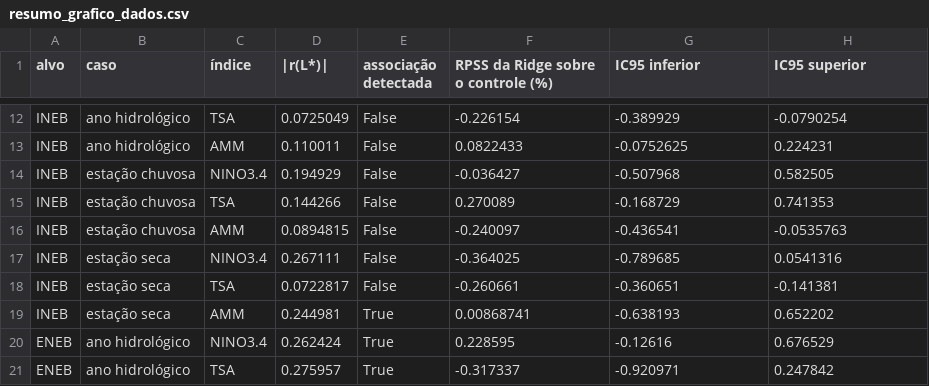
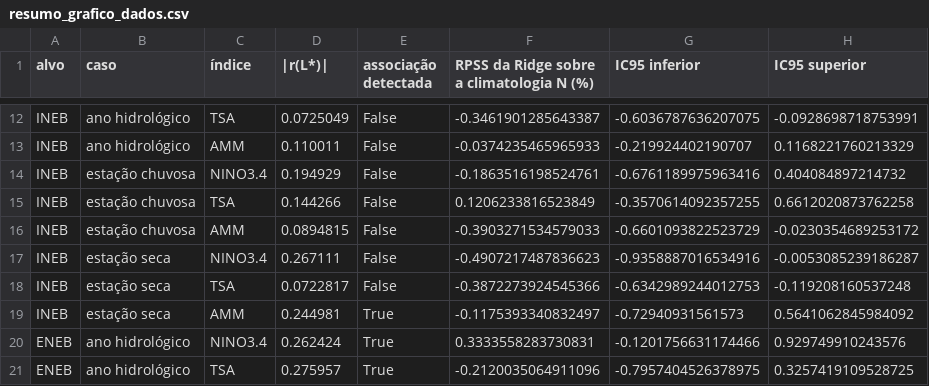
Before and after one commit to thiago-vilar/climate, a CSV file: artigo/saidas/completo/figuras/resumo_grafico_dados.csv, drawn as a sheet; only a part is shown, gaps mark what is left out; the diff covers the shown part only; the diff names each change by its address in the sheet, - before the commit and + after, or states it on an @@ line.

Commit message:
RPSS sobre a climatologia padrão como referência comum aos modelos

```diff
--- a/artigo/saidas/completo/figuras/resumo_grafico_dados.csv
+++ b/artigo/saidas/completo/figuras/resumo_grafico_dados.csv
-F1: RPSS da Ridge sobre o controle (%)
+F1: RPSS da Ridge sobre a climatologia N (%)
-F12: -0.226154
+F12: -0.3461901285643387
-G12 (IC95 inferior): -0.389929
+G12 (IC95 inferior): -0.6036787636207075
-H12 (IC95 superior): -0.0790254
+H12 (IC95 superior): -0.0928698718753991
-F13: 0.0822433
+F13: -0.0374235465965933
-G13 (IC95 inferior): -0.0752625
+G13 (IC95 inferior): -0.219924402190707
-H13 (IC95 superior): 0.224231
+H13 (IC95 superior): 0.1168221760213329
-F14: -0.036427
+F14: -0.1863516198524761
-G14 (IC95 inferior): -0.507968
+G14 (IC95 inferior): -0.6761189975963416
-H14 (IC95 superior): 0.582505
+H14 (IC95 superior): 0.404084897214732
-F15: 0.270089
+F15: 0.1206233816523849
-G15 (IC95 inferior): -0.168729
+G15 (IC95 inferior): -0.3570614092357255
-H15 (IC95 superior): 0.741353
+H15 (IC95 superior): 0.6612020873762258
-F16: -0.240097
+F16: -0.3903271534579033
-G16 (IC95 inferior): -0.436541
+G16 (IC95 inferior): -0.6601093822523729
-H16 (IC95 superior): -0.0535763
+H16 (IC95 superior): -0.0230354689253172
-F17: -0.364025
+F17: -0.4907217487836623
-G17 (IC95 inferior): -0.789685
+G17 (IC95 inferior): -0.9358887016534916
-H17 (IC95 superior): 0.0541316
+H17 (IC95 superior): -0.0053085239186287
-F18: -0.260661
+F18: -0.3872273924545366
-G18 (IC95 inferior): -0.360651
+G18 (IC95 inferior): -0.6342989244012753
-H18 (IC95 superior): -0.141381
+H18 (IC95 superior): -0.119208160537248
-F19: 0.00868741
+F19: -0.1175393340832497
-G19 (IC95 inferior): -0.638193
+G19 (IC95 inferior): -0.72940931561573
-H19 (IC95 superior): 0.652202
+H19 (IC95 superior): 0.5641062845984092
-F20: 0.228595
+F20: 0.3333558283730831
-G20 (IC95 inferior): -0.12616
+G20 (IC95 inferior): -0.1201756631174466
-H20 (IC95 superior): 0.676529
+H20 (IC95 superior): 0.929749910243576
-F21: -0.317337
+F21: -0.2120035064911096
-G21 (IC95 inferior): -0.920971
+G21 (IC95 inferior): -0.7957404526378975
-H21 (IC95 superior): 0.247842
+H21 (IC95 superior): 0.3257419109528725
```
Also changed, not shown: 51 edited cells elsewhere in this file, 8 other files.
